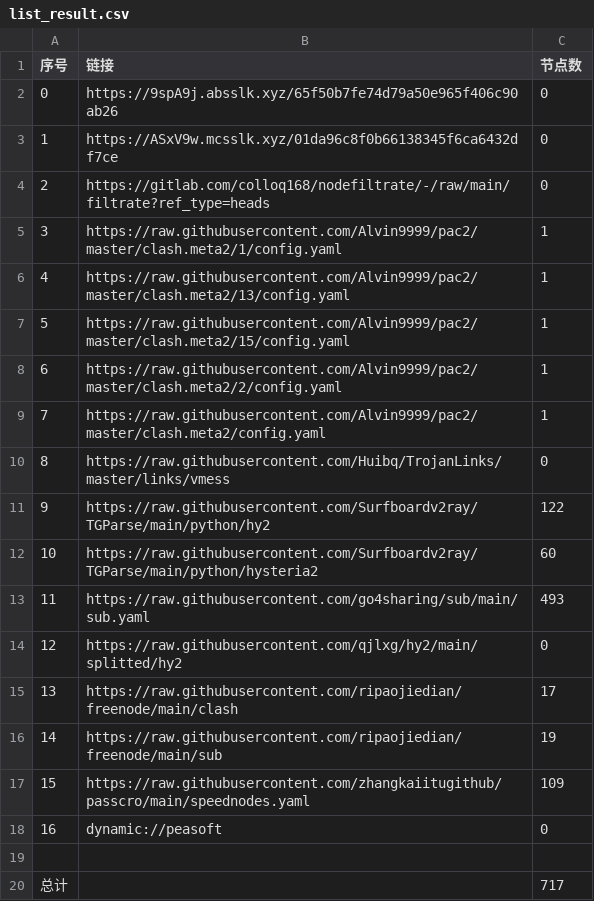
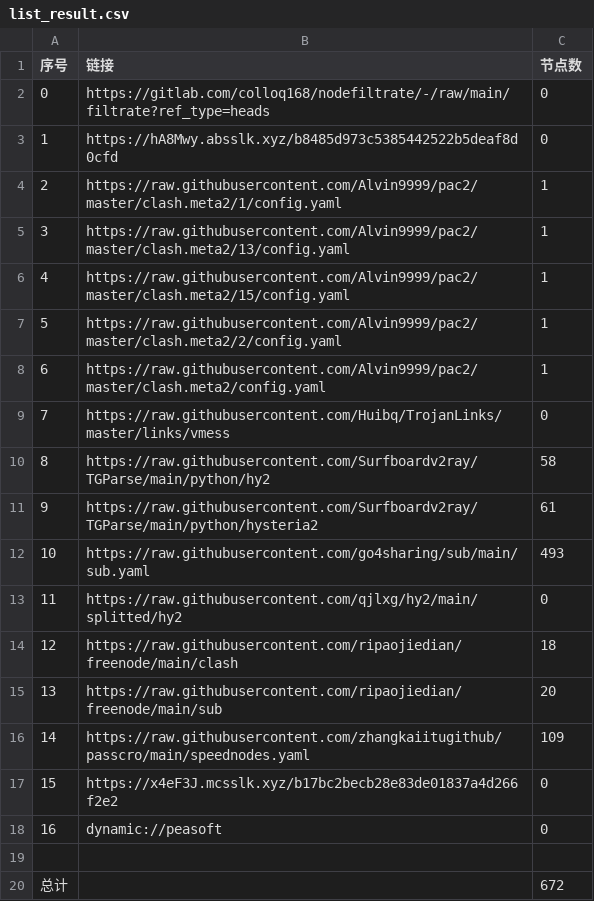
Before and after one commit to weg2025/AutoSearchPublicNodes, a CSV file: list_result.csv, drawn as a sheet; removed rows and columns are numbered as before the commit, all else as after; the diff names each change by its address in the sheet, - before the commit and + after, or states it on an @@ line.

```diff
--- a/list_result.csv
+++ b/list_result.csv
-row 2: 0 | https://9spA9j.absslk.xyz/65f50b7fe74d79a50e965f406c90ab26 | 0
-row 3: 1 | https://ASxV9w.mcsslk.xyz/01da96c8f0b66138345f6ca6432df7ce | 0
@@ column A (序号) renumbered between rows 2 and 16 @@
+row 3: 1 | https://hA8Mwy.absslk.xyz/b8485d973c5385442522b5deaf8d0cfd | 0
-C10 (节点数): 122
+C10 (节点数): 58
-C11 (节点数): 60
+C11 (节点数): 61
-C14 (节点数): 17
+C14 (节点数): 18
-C15 (节点数): 19
+C15 (节点数): 20
+row 17: 15 | https://x4eF3J.mcsslk.xyz/b17bc2becb28e83de01837a4d266f2e2 | 0
-C20 (节点数): 717
+C20 (节点数): 672
```
Also changed, not shown: 28 other files.
